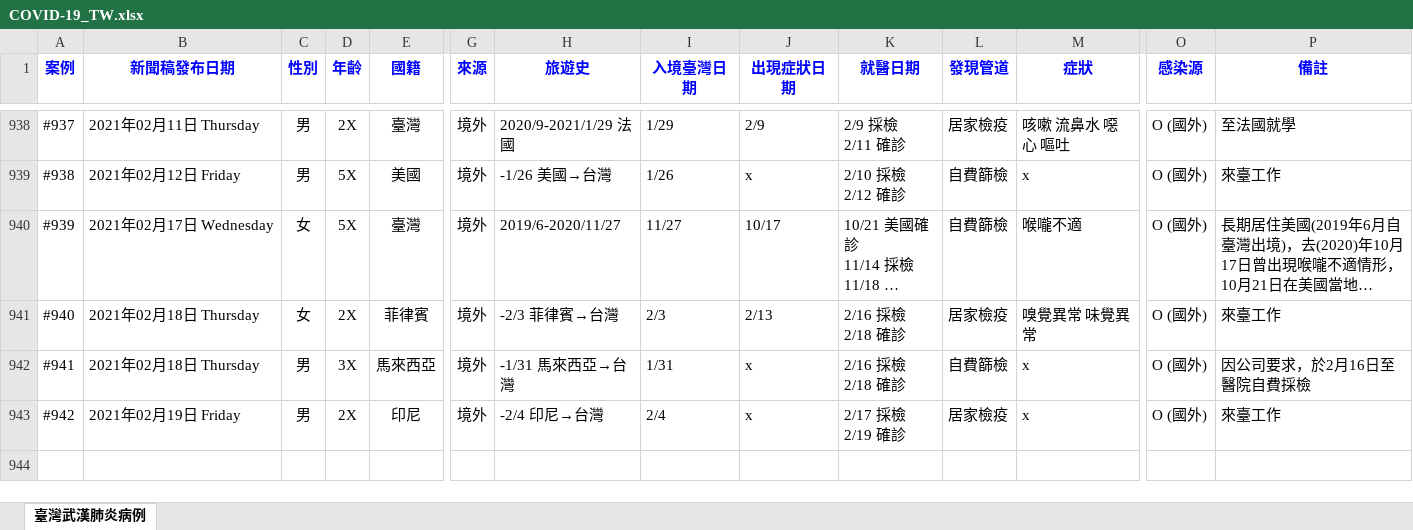
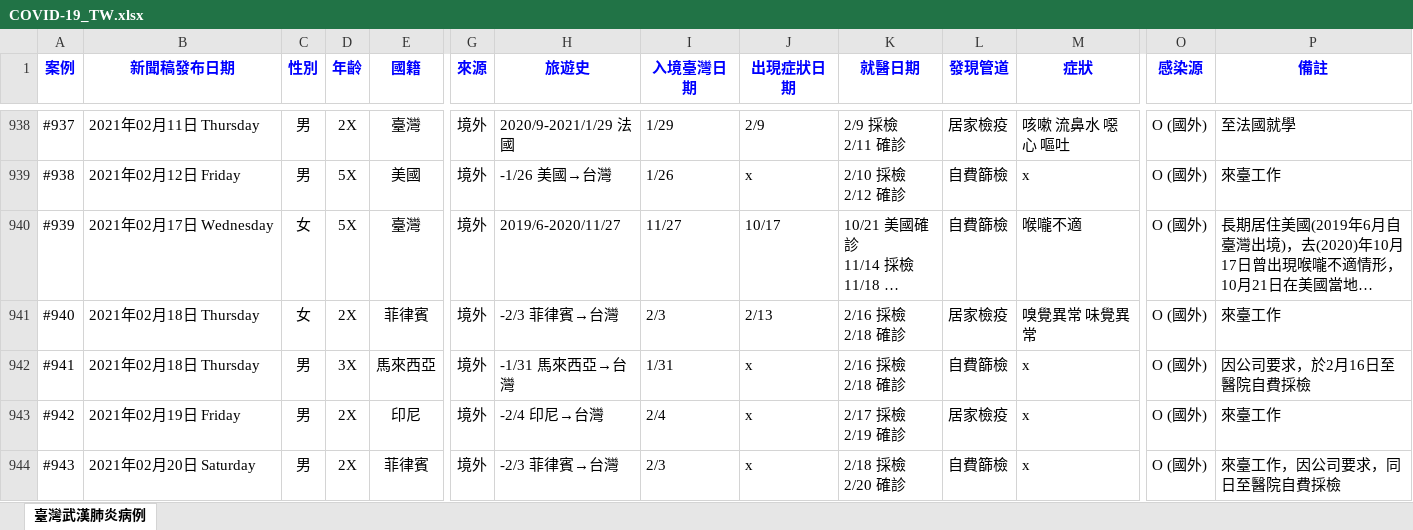
Before and after one commit to AlcHawk/dashcovid19, an Excel workbook: Data/COVID-19_TW.xlsx, sheet 臺灣武漢肺炎病例, drawn as a sheet; only a part is shown, gaps mark what is left out; long unchanged cells end in …; values as stored, in another font and other column widths than the file's, no borders; charts and pictures and conditional formats and table styles not drawn; rows hold the shown columns only; ↵ is a line break in a cell; the diff names each change by its address in the sheet, - before the commit and + after, or states it on an @@ line.

```diff
--- a/Data/COVID-19_TW.xlsx (sheet 臺灣武漢肺炎病例)
+++ b/Data/COVID-19_TW.xlsx (sheet 臺灣武漢肺炎病例)
+row 944: #943 | 2021年02月20日 Saturday | 男 | 2X | 菲律賓 | 境外 | -2/3 菲律賓→台灣 | 2/3 | x | 2/18 採檢 ↵ 2/20 確診 | 自費篩檢 | x | O (國外) | 來臺工作，因公司要求，同日至醫院自費採檢
```
Also changed, not shown: Data/CDC_Press List.xlsx.
